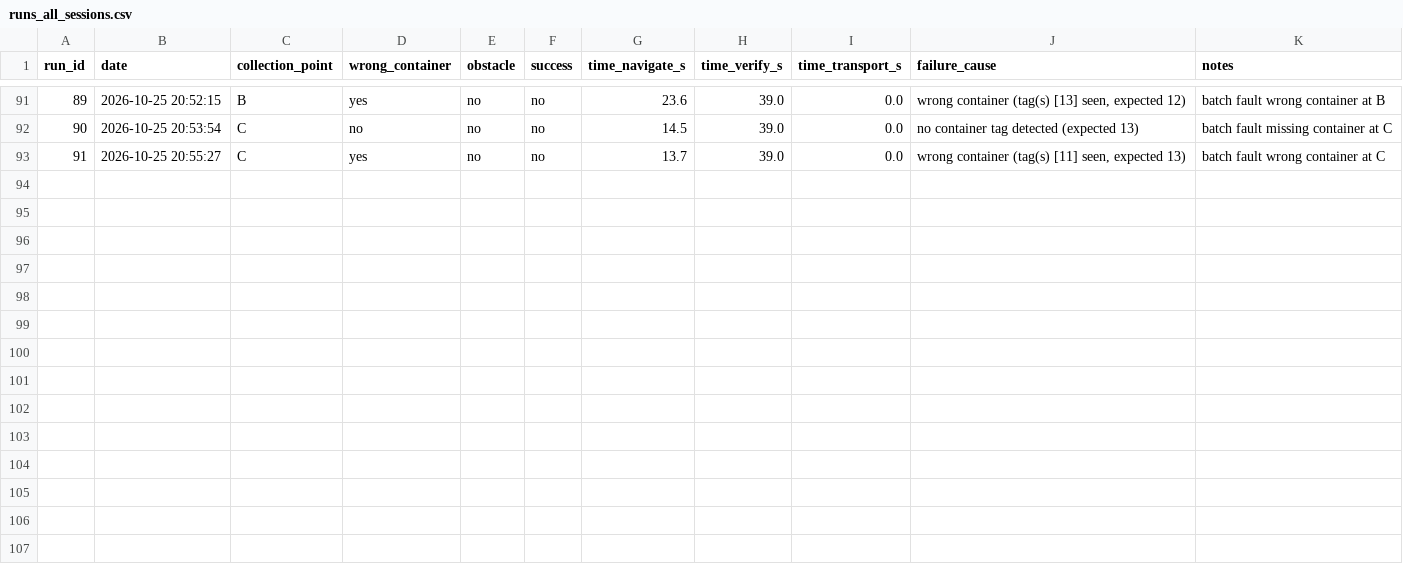
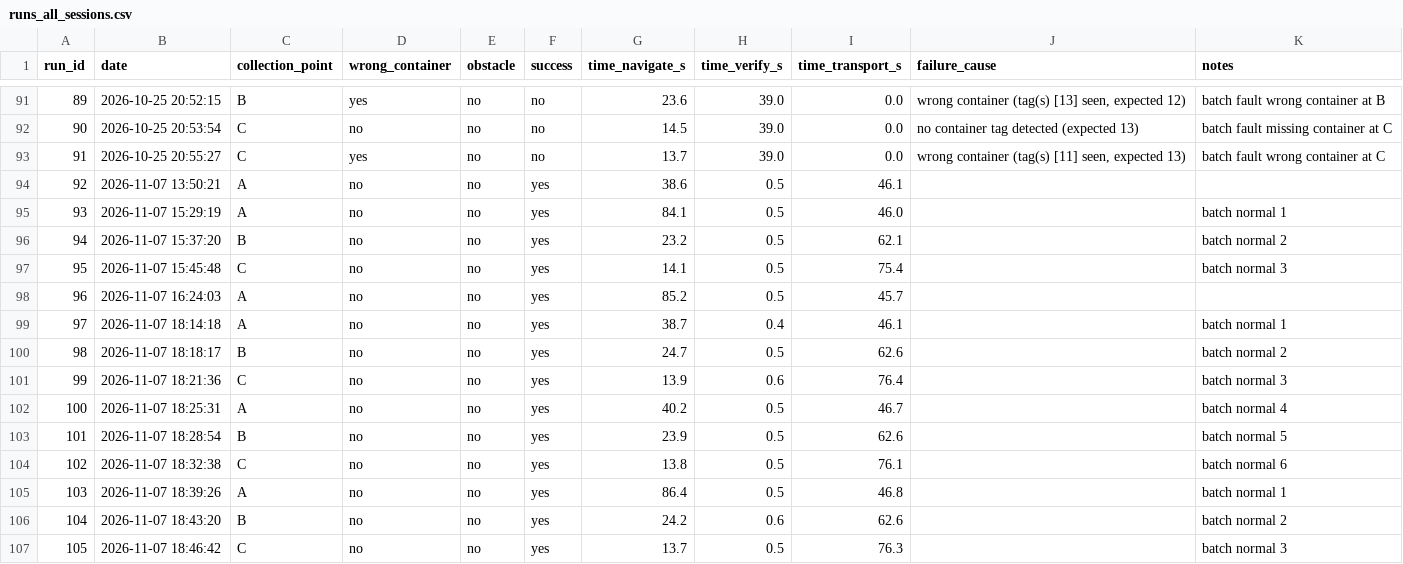
Before and after one commit to damilareadekeye/AUTONOMOUS-HEALTHCARE-WASTE-COLLECTION-ROBOT, a CSV file: docs/results/runs_all_sessions.csv, drawn as a sheet; only a part is shown, gaps mark what is left out; the diff names each change by its address in the sheet, - before the commit and + after, or states it on an @@ line.

```diff
--- a/docs/results/runs_all_sessions.csv
+++ b/docs/results/runs_all_sessions.csv
+row 94: 92 | 2026-11-07 13:50:21 | A | no | no | yes | 38.6 | 0.5 | 46.1
+row 95: 93 | 2026-11-07 15:29:19 | A | no | no | yes | 84.1 | 0.5 | 46.0 |  | batch normal 1
+row 96: 94 | 2026-11-07 15:37:20 | B | no | no | yes | 23.2 | 0.5 | 62.1 |  | batch normal 2
+row 97: 95 | 2026-11-07 15:45:48 | C | no | no | yes | 14.1 | 0.5 | 75.4 |  | batch normal 3
+row 98: 96 | 2026-11-07 16:24:03 | A | no | no | yes | 85.2 | 0.5 | 45.7
+row 99: 97 | 2026-11-07 18:14:18 | A | no | no | yes | 38.7 | 0.4 | 46.1 |  | batch normal 1
+row 100: 98 | 2026-11-07 18:18:17 | B | no | no | yes | 24.7 | 0.5 | 62.6 |  | batch normal 2
+row 101: 99 | 2026-11-07 18:21:36 | C | no | no | yes | 13.9 | 0.6 | 76.4 |  | batch normal 3
+row 102: 100 | 2026-11-07 18:25:31 | A | no | no | yes | 40.2 | 0.5 | 46.7 |  | batch normal 4
+row 103: 101 | 2026-11-07 18:28:54 | B | no | no | yes | 23.9 | 0.5 | 62.6 |  | batch normal 5
+row 104: 102 | 2026-11-07 18:32:38 | C | no | no | yes | 13.8 | 0.5 | 76.1 |  | batch normal 6
+row 105: 103 | 2026-11-07 18:39:26 | A | no | no | yes | 86.4 | 0.5 | 46.8 |  | batch normal 1
+row 106: 104 | 2026-11-07 18:43:20 | B | no | no | yes | 24.2 | 0.6 | 62.6 |  | batch normal 2
+row 107: 105 | 2026-11-07 18:46:42 | C | no | no | yes | 13.7 | 0.5 | 76.3 |  | batch normal 3
```
Also changed, not shown: docs/results/runs_final_settings.csv, 4 other files.
